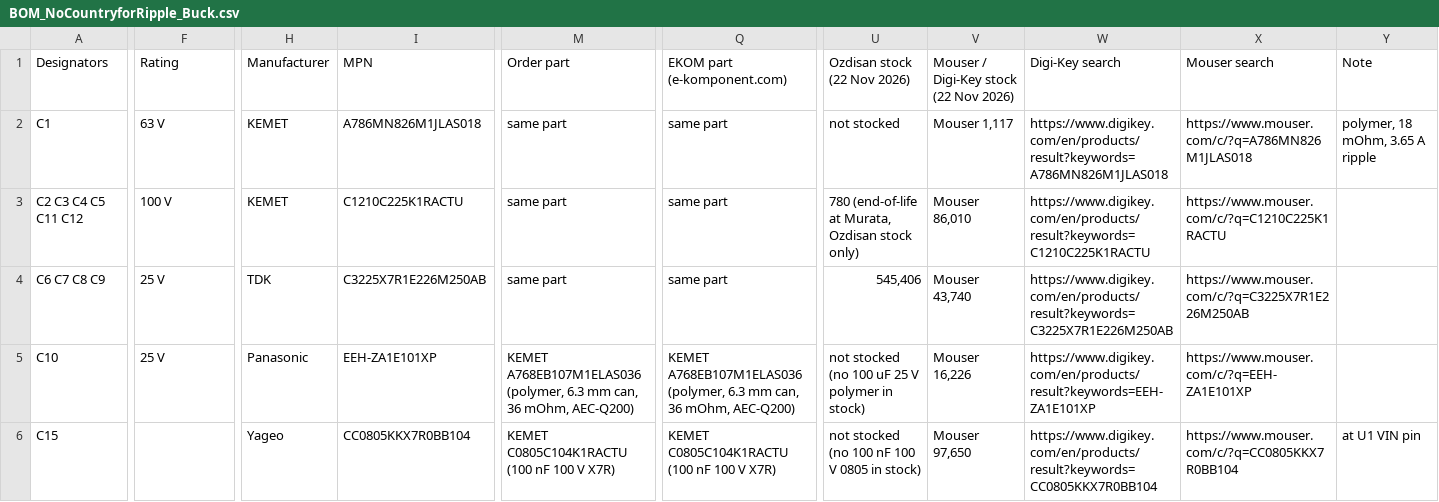
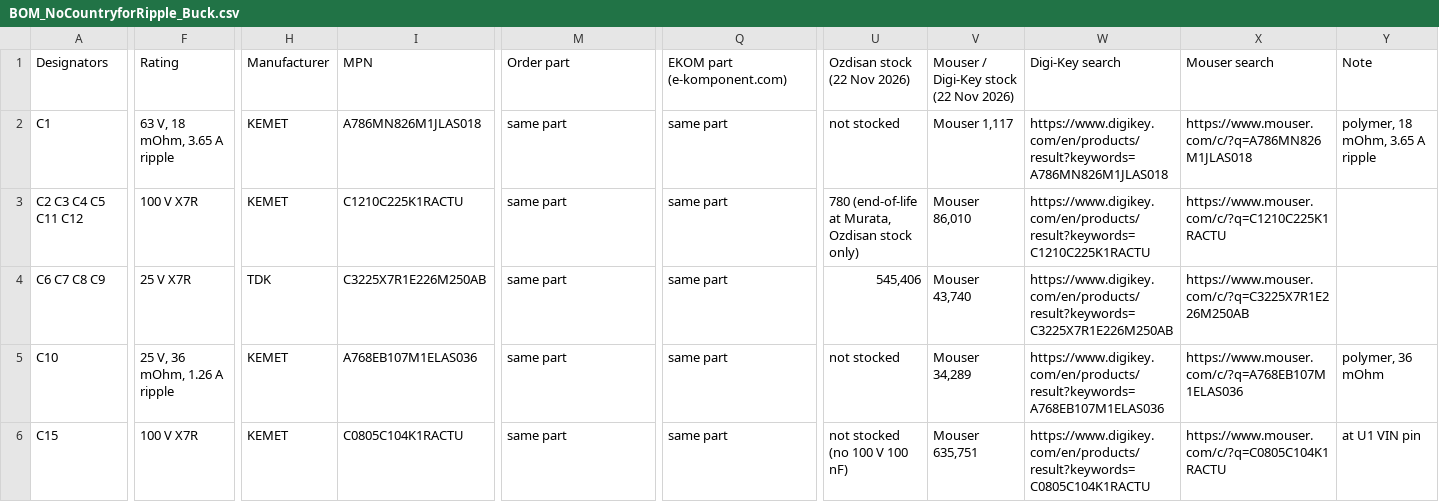
Before and after one commit to Kandesen/NoCountryforRipple, a CSV file: Aykut/kicad/bom/BOM_NoCountryforRipple_Buck.csv, drawn as a sheet; only a part is shown, gaps mark what is left out; the diff covers the shown part only; the diff names each change by its address in the sheet, - before the commit and + after, or states it on an @@ line.

```diff
--- a/Aykut/kicad/bom/BOM_NoCountryforRipple_Buck.csv
+++ b/Aykut/kicad/bom/BOM_NoCountryforRipple_Buck.csv
-F2 (Rating): 63 V
+F2 (Rating): 63 V, 18 mOhm, 3.65 A ripple
-F3 (Rating): 100 V
+F3 (Rating): 100 V X7R
-F4 (Rating): 25 V
+F4 (Rating): 25 V X7R
-F5 (Rating): 25 V
+F5 (Rating): 25 V, 36 mOhm, 1.26 A ripple
-H5 (Manufacturer): Panasonic
+H5 (Manufacturer): KEMET
-I5 (MPN): EEH-ZA1E101XP
+I5 (MPN): A768EB107M1ELAS036
-M5 (Order part): KEMET A768EB107M1ELAS036 (polymer, 6.3 mm can, 36 mOhm, AEC-Q200)
+M5 (Order part): same part
-Q5 (EKOM part (e-komponent.com)): KEMET A768EB107M1ELAS036 (polymer, 6.3 mm can, 36 mOhm, AEC-Q200)
+Q5 (EKOM part (e-komponent.com)): same part
-U5 (Ozdisan stock (22 Nov 2026)): not stocked (no 100 uF 25 V polymer in stock)
+U5 (Ozdisan stock (22 Nov 2026)): not stocked
-V5: Mouser 16,226
+V5: Mouser 34,289
-W5 (Digi-Key search): https://www.digikey.com/en/products/result?keywords=EEH-ZA1E101XP
+W5 (Digi-Key search): https://www.digikey.com/en/products/result?keywords=A768EB107M1ELAS036
-X5 (Mouser search): https://www.mouser.com/c/?q=EEH-ZA1E101XP
+X5 (Mouser search): https://www.mouser.com/c/?q=A768EB107M1ELAS036
-Y5 (Note): (empty)
+Y5 (Note): polymer, 36 mOhm
-F6 (Rating): (empty)
+F6 (Rating): 100 V X7R
-H6 (Manufacturer): Yageo
+H6 (Manufacturer): KEMET
-I6 (MPN): CC0805KKX7R0BB104
+I6 (MPN): C0805C104K1RACTU
-M6 (Order part): KEMET C0805C104K1RACTU (100 nF 100 V X7R)
+M6 (Order part): same part
-Q6 (EKOM part (e-komponent.com)): KEMET C0805C104K1RACTU (100 nF 100 V X7R)
+Q6 (EKOM part (e-komponent.com)): same part
-U6 (Ozdisan stock (22 Nov 2026)): not stocked (no 100 nF 100 V 0805 in stock)
+U6 (Ozdisan stock (22 Nov 2026)): not stocked (no 100 V 100 nF)
-V6: Mouser 97,650
+V6: Mouser 635,751
-W6 (Digi-Key search): https://www.digikey.com/en/products/result?keywords=CC0805KKX7R0BB104
+W6 (Digi-Key search): https://www.digikey.com/en/products/result?keywords=C0805C104K1RACTU
-X6 (Mouser search): https://www.mouser.com/c/?q=CC0805KKX7R0BB104
+X6 (Mouser search): https://www.mouser.com/c/?q=C0805C104K1RACTU
```
Also changed, not shown: 103 edited cells elsewhere in this file, 27 other files.
